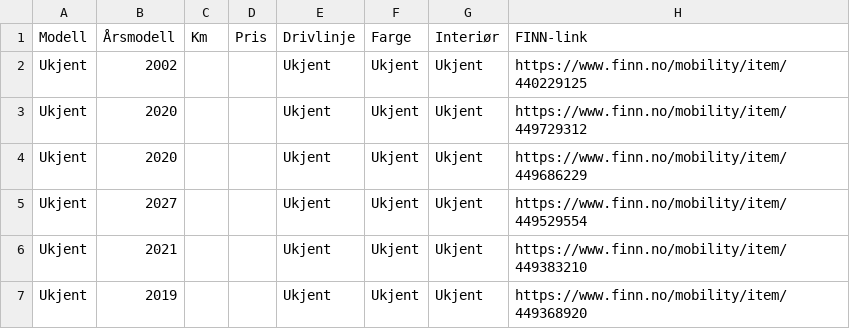
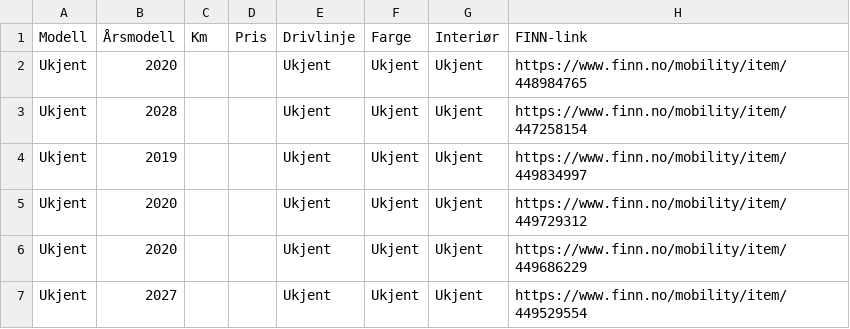
Before and after one commit to asbjornskar-dot/tesla-finn-app, a CSV file: tesla_finn.csv, drawn as a sheet; only a part is shown; the shorter side is filled out with more unchanged rows.

```diff
--- a/tesla_finn.csv
+++ b/tesla_finn.csv
@@ -1,3 +1,5 @@
 Modell,Årsmodell,Km,Pris,Drivlinje,Farge,Interiør,FINN-link
-Ukjent,2002,,,Ukjent,Ukjent,Ukjent,https://www.finn.no/mobility/item/440229125
+Ukjent,2020,,,Ukjent,Ukjent,Ukjent,https://www.finn.no/mobility/item/448984765
+Ukjent,2028,,,Ukjent,Ukjent,Ukjent,https://www.finn.no/mobility/item/447258154
+Ukjent,2019,,,Ukjent,Ukjent,Ukjent,https://www.finn.no/mobility/item/449834997
 Ukjent,2020,,,Ukjent,Ukjent,Ukjent,https://www.finn.no/mobility/item/449729312
```
